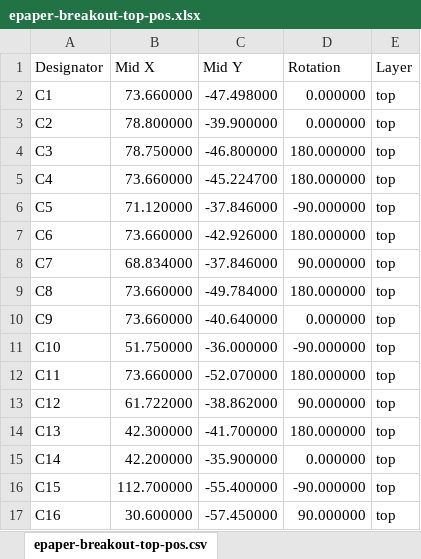
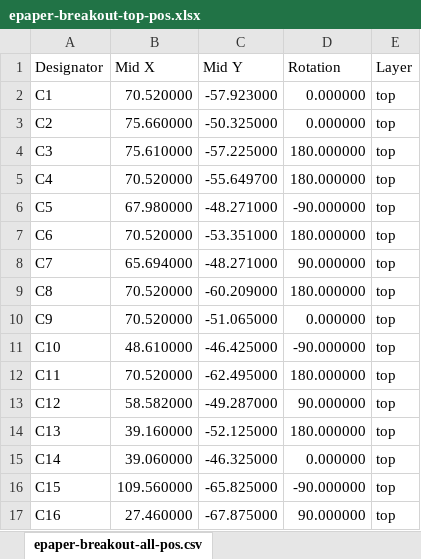
Before and after one commit to seuros/epdiy-esp-idf-6, an Excel workbook: hardware/epdiy-v7/epaper-breakout-top-pos.xlsx, sheet epaper-breakout-all-pos.csv, drawn as a sheet; only a part is shown; values as stored, in another font and other column widths than the file's, no borders; the diff covers the shown part only; the diff names each change by its address in the sheet, - before the commit and + after, or states it on an @@ line.

```diff
--- a/hardware/epdiy-v7/epaper-breakout-top-pos.xlsx (sheet epaper-breakout-all-pos.csv)
+++ b/hardware/epdiy-v7/epaper-breakout-top-pos.xlsx (sheet epaper-breakout-all-pos.csv)
-sheet tab: epaper-breakout-top-pos.csv
+sheet tab: epaper-breakout-all-pos.csv
-B2 (Mid X): 73.660000
+B2 (Mid X): 70.520000
-C2 (Mid Y): -47.498000
+C2 (Mid Y): -57.923000
-B3 (Mid X): 78.800000
+B3 (Mid X): 75.660000
-C3 (Mid Y): -39.900000
+C3 (Mid Y): -50.325000
-B4 (Mid X): 78.750000
+B4 (Mid X): 75.610000
-C4 (Mid Y): -46.800000
+C4 (Mid Y): -57.225000
-B5 (Mid X): 73.660000
+B5 (Mid X): 70.520000
-C5 (Mid Y): -45.224700
+C5 (Mid Y): -55.649700
-B6 (Mid X): 71.120000
+B6 (Mid X): 67.980000
-C6 (Mid Y): -37.846000
+C6 (Mid Y): -48.271000
-B7 (Mid X): 73.660000
+B7 (Mid X): 70.520000
-C7 (Mid Y): -42.926000
+C7 (Mid Y): -53.351000
-B8 (Mid X): 68.834000
+B8 (Mid X): 65.694000
-C8 (Mid Y): -37.846000
+C8 (Mid Y): -48.271000
-B9:B10 (Mid X): 73.660000
+B9:B10 (Mid X): 70.520000
-C9 (Mid Y): -49.784000
+C9 (Mid Y): -60.209000
-C10 (Mid Y): -40.640000
+C10 (Mid Y): -51.065000
-B11 (Mid X): 51.750000
+B11 (Mid X): 48.610000
-C11 (Mid Y): -36.000000
+C11 (Mid Y): -46.425000
-B12 (Mid X): 73.660000
+B12 (Mid X): 70.520000
-C12 (Mid Y): -52.070000
+C12 (Mid Y): -62.495000
-B13 (Mid X): 61.722000
+B13 (Mid X): 58.582000
-C13 (Mid Y): -38.862000
+C13 (Mid Y): -49.287000
-B14 (Mid X): 42.300000
+B14 (Mid X): 39.160000
-C14 (Mid Y): -41.700000
+C14 (Mid Y): -52.125000
-B15 (Mid X): 42.200000
+B15 (Mid X): 39.060000
-C15 (Mid Y): -35.900000
+C15 (Mid Y): -46.325000
-B16 (Mid X): 112.700000
+B16 (Mid X): 109.560000
-C16 (Mid Y): -55.400000
+C16 (Mid Y): -65.825000
-B17 (Mid X): 30.600000
+B17 (Mid X): 27.460000
-C17 (Mid Y): -57.450000
+C17 (Mid Y): -67.875000
```
Also changed, not shown: 3 added rows and 176 edited cells elsewhere in this sheet, 15 other files.
